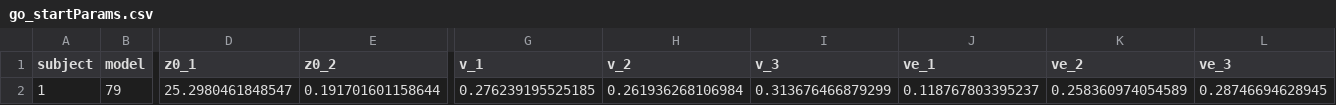
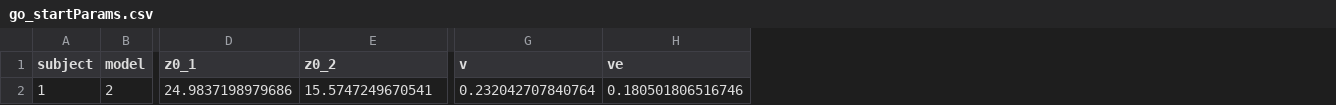
Before and after one commit to pmiddlebrooks/perceptualchoice_stop_model, a CSV file: results/2016-11-04/preproc01/subj01/dt5/trialvar/crace/go_startParams.csv, drawn as a sheet; only a part is shown, gaps mark what is left out; removed rows and columns are numbered as before the commit, all else as after; the diff covers the shown part only; the diff names each change by its address in the sheet, - before the commit and + after, or states it on an @@ line.

```diff
--- a/results/2016-11-04/preproc01/subj01/dt5/trialvar/crace/go_startParams.csv
+++ b/results/2016-11-04/preproc01/subj01/dt5/trialvar/crace/go_startParams.csv
-column G (v_1), row 2: 0.276239195525185
-column H (v_2), row 2: 0.261936268106984
-column I (v_3), row 2: 0.313676466879299
-column J (ve_1), row 2: 0.118767803395237
-column K (ve_2), row 2: 0.258360974054589
-column L (ve_3), row 2: 0.28746694628945
+column G (v), row 2: 0.232042707840764
+column H (ve), row 2: 0.180501806516746
-B2 (model): 79
+B2 (model): 2
-D2 (z0_1): 25.2980461848547
+D2 (z0_1): 24.9837198979686
-E2 (z0_2): 0.191701601158644
+E2 (z0_2): 15.5747249670541
```
Also changed, not shown: 4 edited cells elsewhere in this file, results/2016-11-04/preproc01/subj01/dt5/trialvar/crace/go_bestFitParams.csv, 11 other files.
